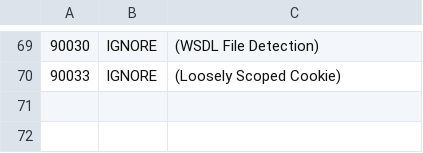
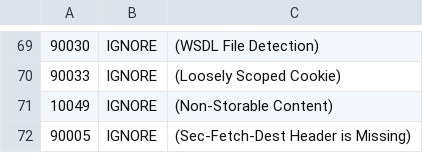
Before and after one commit to im-sandbox-williamtinfomagnus/bk-demo, a TSV file: .zap/rules.tsv, drawn as a sheet; only a part is shown, gaps mark what is left out; the diff names each change by its address in the sheet, - before the commit and + after, or states it on an @@ line.

```diff
--- a/.zap/rules.tsv
+++ b/.zap/rules.tsv
+row 71: 10049 | IGNORE | (Non-Storable Content)
+row 72: 90005 | IGNORE | (Sec-Fetch-Dest Header is Missing)
```
Also changed, not shown: 1 other file.
